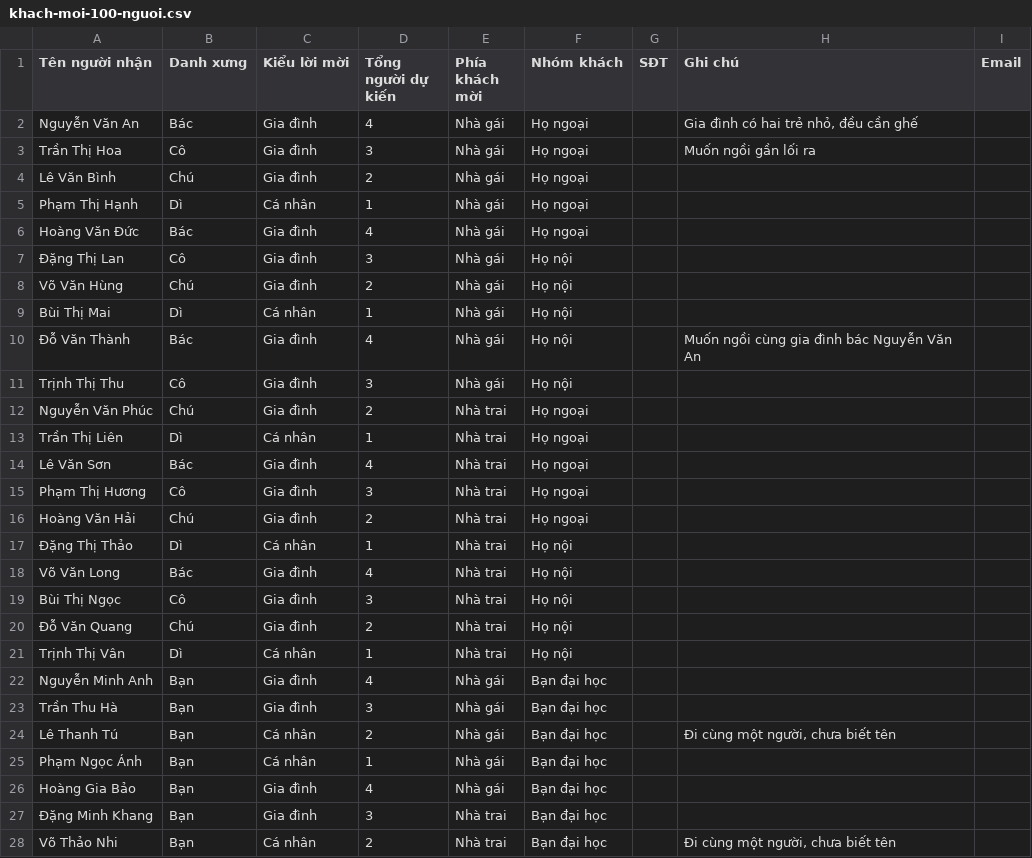
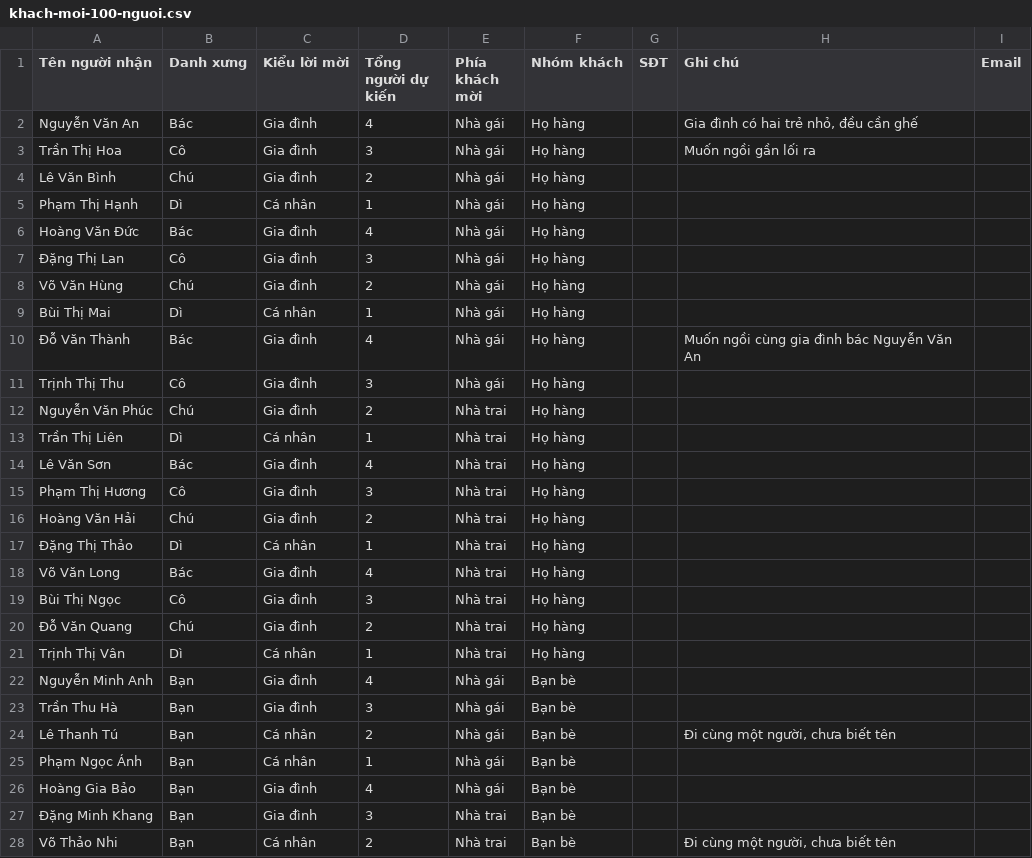
Before and after one commit to TranNhatChinh/InviteMe-FrontEnd, a CSV file: public/templates/khach-moi-100-nguoi.csv, drawn as a sheet; only a part is shown; the diff covers the shown part only.

```diff
--- a/public/templates/khach-moi-100-nguoi.csv
+++ b/public/templates/khach-moi-100-nguoi.csv
@@ -1,28 +1,28 @@
 "Tên người nhận","Danh xưng","Kiểu lời mời","Tổng người dự kiến","Phía khách mời","Nhóm khách","SĐT","Ghi chú","Email"
-"Nguyễn Văn An","Bác","Gia đình","4","Nhà gái","Họ ngoại","","Gia đình có hai trẻ nhỏ, đều cần ghế",""
-"Trần Thị Hoa","Cô","Gia đình","3","Nhà gái","Họ ngoại","","Muốn ngồi gần lối ra",""
-"Lê Văn Bình","Chú","Gia đình","2","Nhà gái","Họ ngoại","","",""
-"Phạm Thị Hạnh","Dì","Cá nhân","1","Nhà gái","Họ ngoại","","",""
-"Hoàng Văn Đức","Bác","Gia đình","4","Nhà gái","Họ ngoại","","",""
-"Đặng Thị Lan","Cô","Gia đình","3","Nhà gái","Họ nội","","",""
-"Võ Văn Hùng","Chú","Gia đình","2","Nhà gái","Họ nội","","",""
-"Bùi Thị Mai","Dì","Cá nhân","1","Nhà gái","Họ nội","","",""
-"Đỗ Văn Thành","Bác","Gia đình","4","Nhà gái","Họ nội","","Muốn ngồi cùng gia đình bác Nguyễn Văn An",""
-"Trịnh Thị Thu","Cô","Gia đình","3","Nhà gái","Họ nội","","",""
-"Nguyễn Văn Phúc","Chú","Gia đình","2","Nhà trai","Họ ngoại","","",""
-"Trần Thị Liên","Dì","Cá nhân","1","Nhà trai","Họ ngoại","","",""
-"Lê Văn Sơn","Bác","Gia đình","4","Nhà trai","Họ ngoại","","",""
-"Phạm Thị Hương","Cô","Gia đình","3","Nhà trai","Họ ngoại","","",""
-"Hoàng Văn Hải","Chú","Gia đình","2","Nhà trai","Họ ngoại","","",""
-"Đặng Thị Thảo","Dì","Cá nhân","1","Nhà trai","Họ nội","","",""
-"Võ Văn Long","Bác","Gia đình","4","Nhà trai","Họ nội","","",""
-"Bùi Thị Ngọc","Cô","Gia đình","3","Nhà trai","Họ nội","","",""
-"Đỗ Văn Quang","Chú","Gia đình","2","Nhà trai","Họ nội","","",""
-"Trịnh Thị Vân","Dì","Cá nhân","1","Nhà trai","Họ nội","","",""
-"Nguyễn Minh Anh","Bạn","Gia đình","4","Nhà gái","Bạn đại học","","",""
-"Trần Thu Hà","Bạn","Gia đình","3","Nhà gái","Bạn đại học","","",""
-"Lê Thanh Tú","Bạn","Cá nhân","2","Nhà gái","Bạn đại học","","Đi cùng một người, chưa biết tên",""
-"Phạm Ngọc Ánh","Bạn","Cá nhân","1","Nhà gái","Bạn đại học","","",""
-"Hoàng Gia Bảo","Bạn","Gia đình","4","Nhà gái","Bạn đại học","","",""
-"Đặng Minh Khang","Bạn","Gia đình","3","Nhà trai","Bạn đại học","","",""
-"Võ Thảo Nhi","Bạn","Cá nhân","2","Nhà trai","Bạn đại học","","Đi cùng một người, chưa biết tên",""
+"Nguyễn Văn An","Bác","Gia đình","4","Nhà gái","Họ hàng","","Gia đình có hai trẻ nhỏ, đều cần ghế",""
+"Trần Thị Hoa","Cô","Gia đình","3","Nhà gái","Họ hàng","","Muốn ngồi gần lối ra",""
+"Lê Văn Bình","Chú","Gia đình","2","Nhà gái","Họ hàng","","",""
+"Phạm Thị Hạnh","Dì","Cá nhân","1","Nhà gái","Họ hàng","","",""
+"Hoàng Văn Đức","Bác","Gia đình","4","Nhà gái","Họ hàng","","",""
+"Đặng Thị Lan","Cô","Gia đình","3","Nhà gái","Họ hàng","","",""
+"Võ Văn Hùng","Chú","Gia đình","2","Nhà gái","Họ hàng","","",""
+"Bùi Thị Mai","Dì","Cá nhân","1","Nhà gái","Họ hàng","","",""
+"Đỗ Văn Thành","Bác","Gia đình","4","Nhà gái","Họ hàng","","Muốn ngồi cùng gia đình bác Nguyễn Văn An",""
+"Trịnh Thị Thu","Cô","Gia đình","3","Nhà gái","Họ hàng","","",""
+"Nguyễn Văn Phúc","Chú","Gia đình","2","Nhà trai","Họ hàng","","",""
+"Trần Thị Liên","Dì","Cá nhân","1","Nhà trai","Họ hàng","","",""
+"Lê Văn Sơn","Bác","Gia đình","4","Nhà trai","Họ hàng","","",""
+"Phạm Thị Hương","Cô","Gia đình","3","Nhà trai","Họ hàng","","",""
+"Hoàng Văn Hải","Chú","Gia đình","2","Nhà trai","Họ hàng","","",""
+"Đặng Thị Thảo","Dì","Cá nhân","1","Nhà trai","Họ hàng","","",""
+"Võ Văn Long","Bác","Gia đình","4","Nhà trai","Họ hàng","","",""
+"Bùi Thị Ngọc","Cô","Gia đình","3","Nhà trai","Họ hàng","","",""
+"Đỗ Văn Quang","Chú","Gia đình","2","Nhà trai","Họ hàng","","",""
+"Trịnh Thị Vân","Dì","Cá nhân","1","Nhà trai","Họ hàng","","",""
+"Nguyễn Minh Anh","Bạn","Gia đình","4","Nhà gái","Bạn bè","","",""
+"Trần Thu Hà","Bạn","Gia đình","3","Nhà gái","Bạn bè","","",""
+"Lê Thanh Tú","Bạn","Cá nhân","2","Nhà gái","Bạn bè","","Đi cùng một người, chưa biết tên",""
+"Phạm Ngọc Ánh","Bạn","Cá nhân","1","Nhà gái","Bạn bè","","",""
+"Hoàng Gia Bảo","Bạn","Gia đình","4","Nhà gái","Bạn bè","","",""
+"Đặng Minh Khang","Bạn","Gia đình","3","Nhà trai","Bạn bè","","",""
+"Võ Thảo Nhi","Bạn","Cá nhân","2","Nhà trai","Bạn bè","","Đi cùng một người, chưa biết tên",""
```
Also changed, not shown: 3 edited cells elsewhere in this file, public/templates/khach-moi-20-nguoi.csv, public/templates/khach-moi-30-nguoi.csv, 17 other files.
